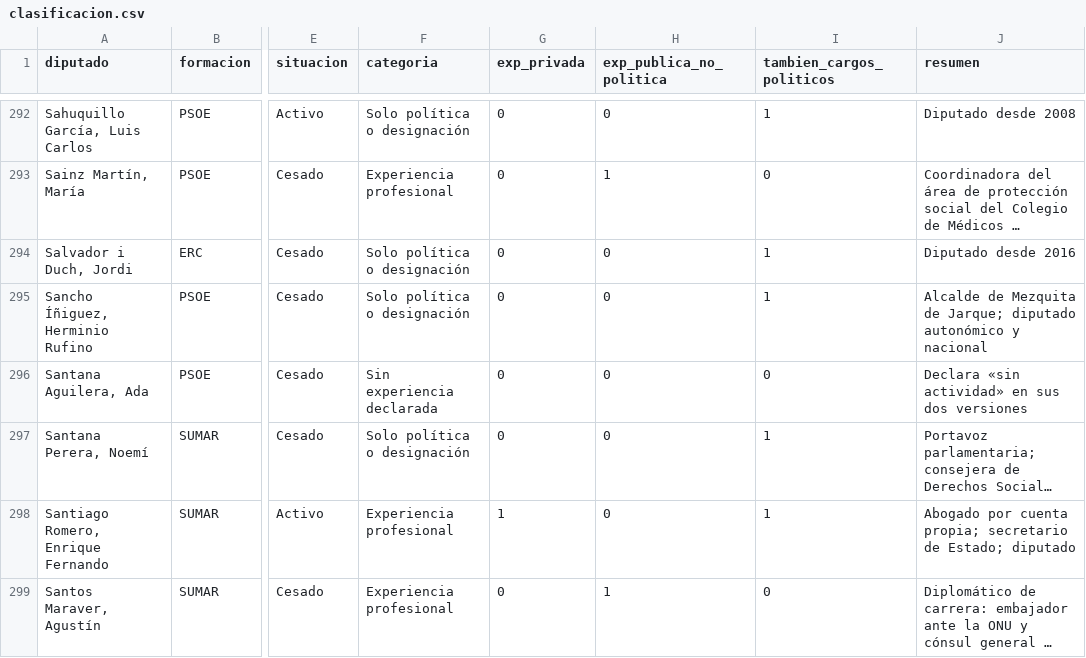
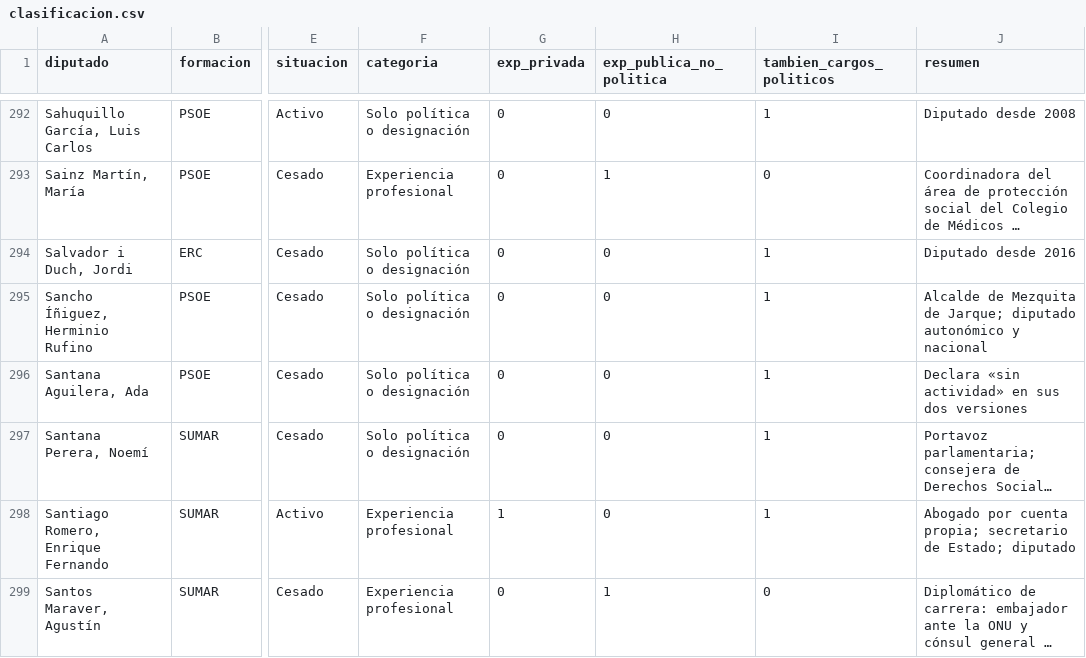
Before and after one commit to enriskorg/antesdelescano, a CSV file: data/clasificacion.csv, drawn as a sheet; only a part is shown, gaps mark what is left out; long unchanged cells end in …; the diff names each change by its address in the sheet, - before the commit and + after, or states it on an @@ line.

```diff
--- a/data/clasificacion.csv
+++ b/data/clasificacion.csv
-F296 (categoria): Sin experiencia declarada
+F296 (categoria): Solo política o designación
-I296 (tambien_cargos_politicos): 0
+I296 (tambien_cargos_politicos): 1
```
Also changed, not shown: 2 other files.
